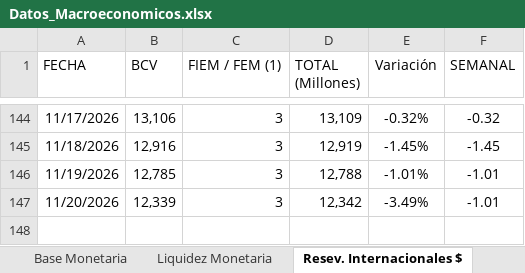
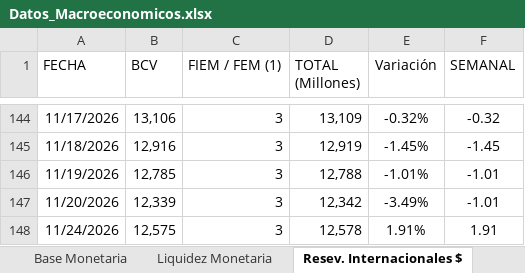
Before and after one commit to bfauairmonitor/Monitor-Nacional, an Excel workbook: Datos_Macroeconomicos.xlsx, sheet Resev. Internacionales $, drawn as a sheet; only a part is shown, gaps mark what is left out; values as stored, in another font and other column widths than the file's, no borders; the diff names each change by its address in the sheet, - before the commit and + after, or states it on an @@ line.

```diff
--- a/Datos_Macroeconomicos.xlsx (sheet Resev. Internacionales $)
+++ b/Datos_Macroeconomicos.xlsx (sheet Resev. Internacionales $)
+row 148: 11/24/2026 | 12,575 | 3 | 12,578 | 1.91% | 1.91
```
Also changed, not shown: sheet Reservas Bancarias Excedentari, sheet Tasa Overnight Diaria, formulas that keep their value.
